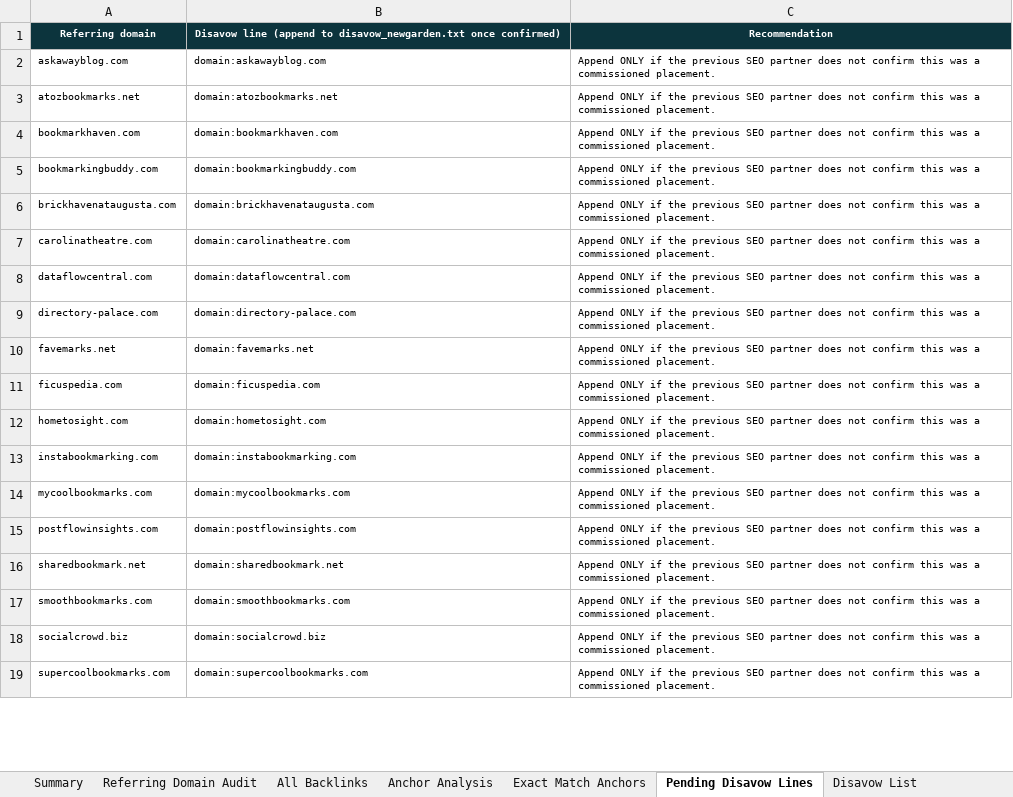
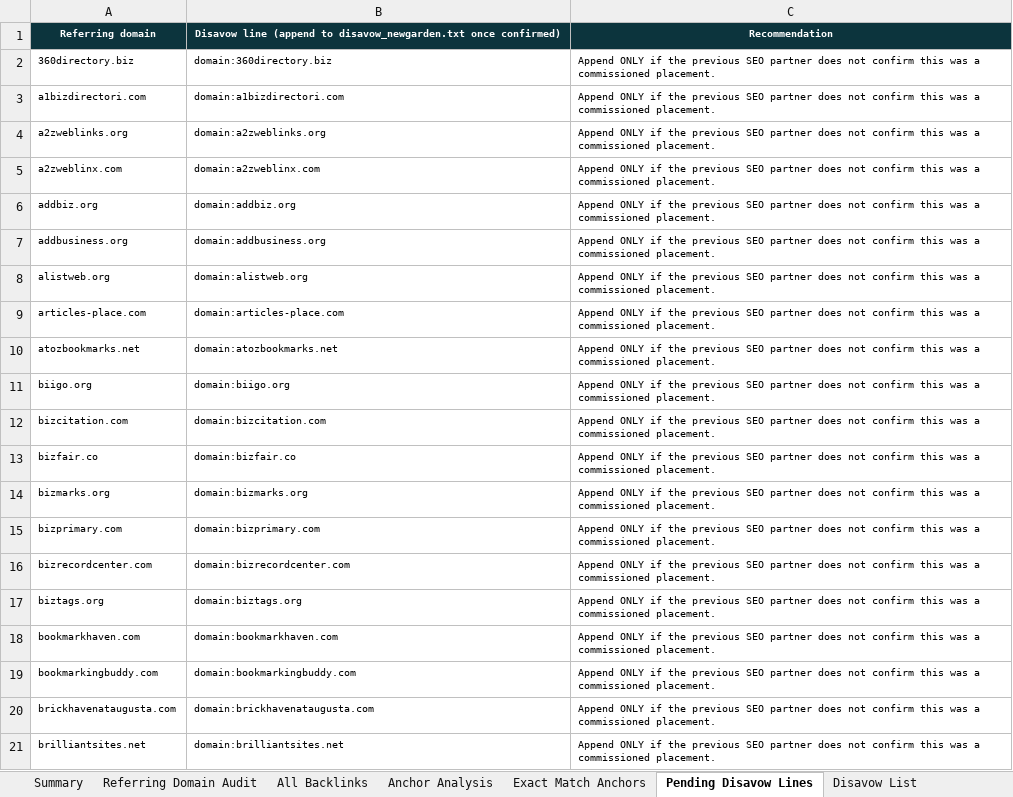
Before and after one commit to fahadahmad-ship-it/test, an Excel workbook: NewGarden_Backlinks_Audit.xlsx, sheet Pending Disavow Lines, drawn as a sheet; only a part is shown; the shorter side is filled out with more unchanged rows; values as stored, in another font and other column widths than the file's, no borders; addresses are those after the commit; the diff covers the shown part only; the diff names each change by its address in the sheet, - before the commit and + after, or states it on an @@ line.

```diff
--- a/NewGarden_Backlinks_Audit.xlsx (sheet Pending Disavow Lines)
+++ b/NewGarden_Backlinks_Audit.xlsx (sheet Pending Disavow Lines)
+row 2: 360directory.biz | domain:360directory.biz | Append ONLY if the previous SEO partner does not confirm this was a commissioned placement.
+row 3: a1bizdirectori.com | domain:a1bizdirectori.com | Append ONLY if the previous SEO partner does not confirm this was a commissioned placement.
-A4: askawayblog.com
+A4: a2zweblinks.org
-B4: domain:askawayblog.com
+B4: domain:a2zweblinks.org
+row 5: a2zweblinx.com | domain:a2zweblinx.com | Append ONLY if the previous SEO partner does not confirm this was a commissioned placement.
+row 6: addbiz.org | domain:addbiz.org | Append ONLY if the previous SEO partner does not confirm this was a commissioned placement.
+row 7: addbusiness.org | domain:addbusiness.org | Append ONLY if the previous SEO partner does not confirm this was a commissioned placement.
+row 8: alistweb.org | domain:alistweb.org | Append ONLY if the previous SEO partner does not confirm this was a commissioned placement.
+row 9: articles-place.com | domain:articles-place.com | Append ONLY if the previous SEO partner does not confirm this was a commissioned placement.
+row 11: biigo.org | domain:biigo.org | Append ONLY if the previous SEO partner does not confirm this was a commissioned placement.
+row 12: bizcitation.com | domain:bizcitation.com | Append ONLY if the previous SEO partner does not confirm this was a commissioned placement.
+row 13: bizfair.co | domain:bizfair.co | Append ONLY if the previous SEO partner does not confirm this was a commissioned placement.
+row 14: bizmarks.org | domain:bizmarks.org | Append ONLY if the previous SEO partner does not confirm this was a commissioned placement.
+row 15: bizprimary.com | domain:bizprimary.com | Append ONLY if the previous SEO partner does not confirm this was a commissioned placement.
+row 16: bizrecordcenter.com | domain:bizrecordcenter.com | Append ONLY if the previous SEO partner does not confirm this was a commissioned placement.
+row 17: biztags.org | domain:biztags.org | Append ONLY if the previous SEO partner does not confirm this was a commissioned placement.
+row 21: brilliantsites.net | domain:brilliantsites.net | Append ONLY if the previous SEO partner does not confirm this was a commissioned placement.
```
Also changed, not shown: 85 added rows elsewhere in this sheet, sheet Referring Domain Audit, sheet All Backlinks, sheet Disavow List, sheet Anchor Analysis, sheet Exact Match Anchors, sheet Summary, 5 other files.
